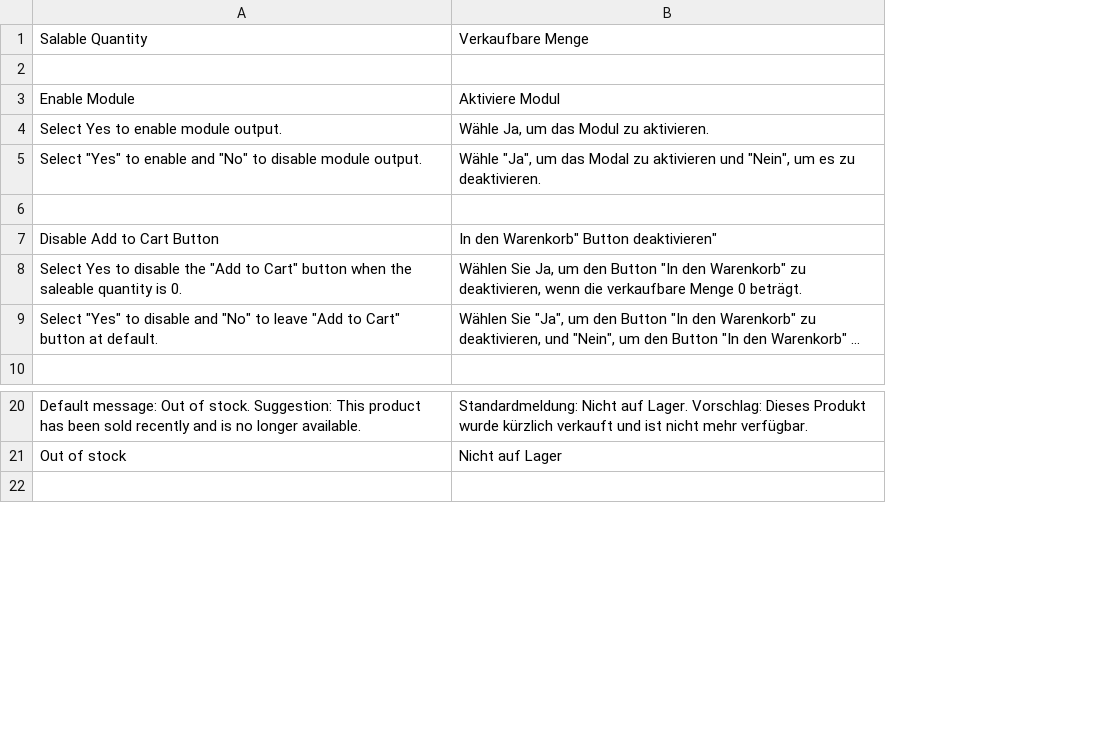
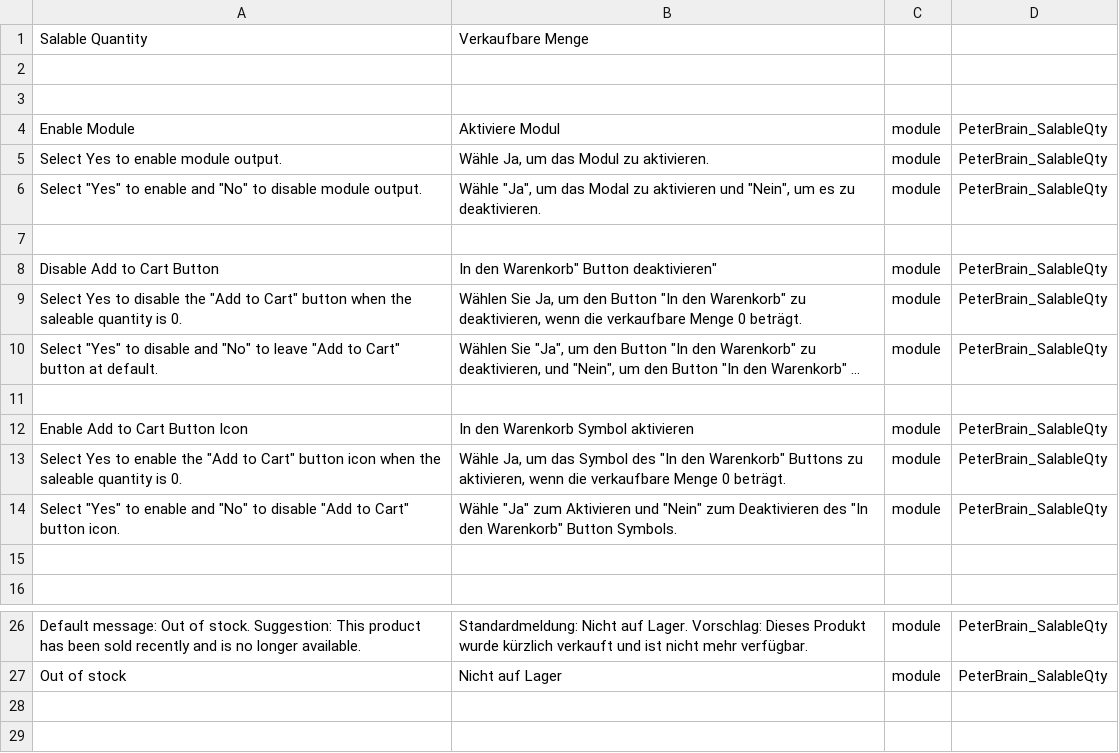
Before and after one commit to PeterBrain/magento2-salable-qty, a CSV file: i18n/de_DE.csv, drawn as a sheet; only a part is shown, gaps mark what is left out; long unchanged cells end in …; addresses are those after the commit; the diff names each change by its address in the sheet, - before the commit and + after, or states it on an @@ line.

Commit message:
enable/disable add to cart lock icon

```diff
--- a/i18n/de_DE.csv
+++ b/i18n/de_DE.csv
+column C, rows 4-10: module | module | module |  | module | module | module; rows 26-27: module | module
+column D, rows 4-10: PeterBrain_SalableQty | PeterBrain_SalableQty | PeterBrain_SalableQty |  | PeterBrain_SalableQty | PeterBrain_SalableQty | PeterBrain_SalableQty; rows 26-27: PeterBrain_SalableQty | PeterBrain_SalableQty
+row 2: (empty)
+row 11: (empty)
+row 12: Enable Add to Cart Button Icon | In den Warenkorb Symbol aktivieren | module | PeterBrain_SalableQty
+row 13: Select Yes to enable the "Add to Cart" button icon when the saleable quantity is 0. | Wähle Ja, um das Symbol des "In den Warenkorb" Buttons zu aktivieren, wenn die verkaufbare Menge 0 beträgt. | module | PeterBrain_SalableQty
+row 14: Select "Yes" to enable and "No" to disable "Add to Cart" button icon. | Wähle "Ja" zum Aktivieren und "Nein" zum Deaktivieren des "In den Warenkorb" Button Symbols. | module | PeterBrain_SalableQty
+row 15: (empty)
+row 28: (empty)
```
Also changed, not shown: i18n/en_US.csv, 11 other files.
